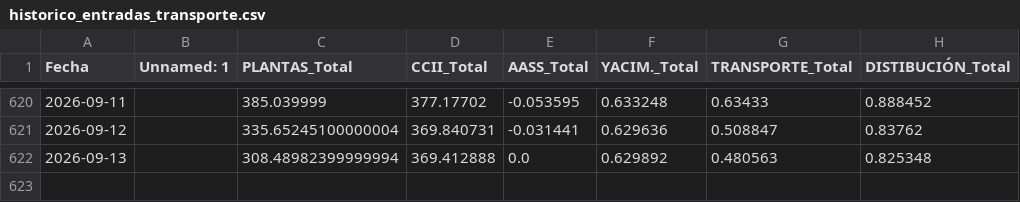
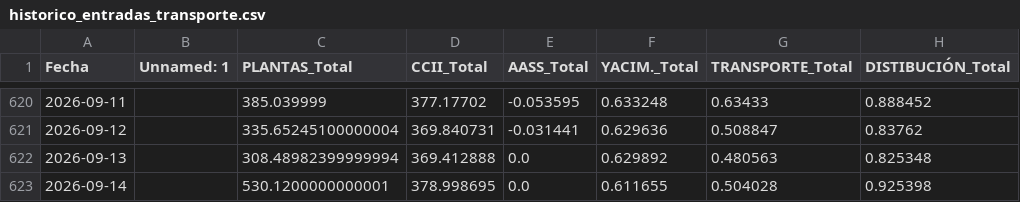
Before and after one commit to javiglejun/Entradas_gas, a CSV file: historico_entradas_transporte.csv, drawn as a sheet; only a part is shown, gaps mark what is left out.

```diff
--- a/historico_entradas_transporte.csv
+++ b/historico_entradas_transporte.csv
@@ -622 +622,2 @@
 2026-09-13,,308.48982399999994,369.412888,0.0,0.629892,0.480563,0.825348
+2026-09-14,,530.1200000000001,378.998695,0.0,0.611655,0.504028,0.925398
```
